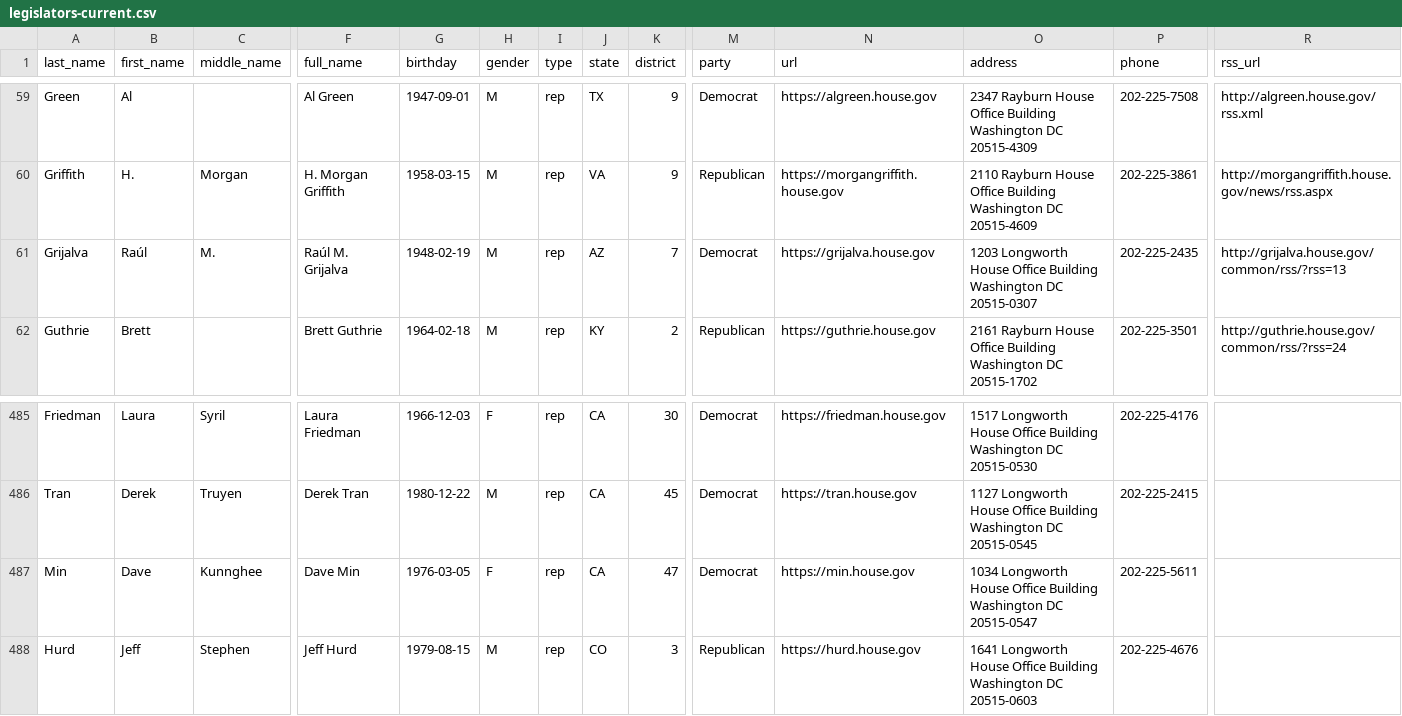
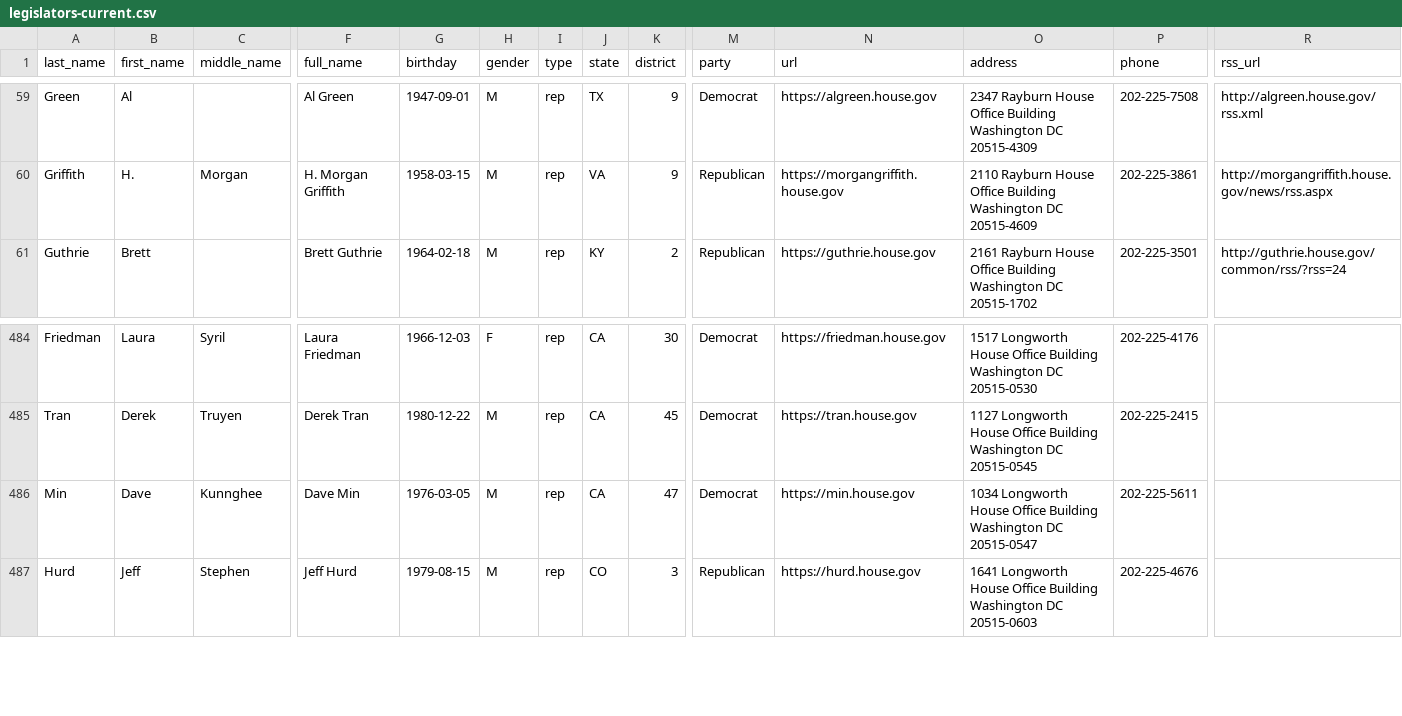
Before and after one commit to unitedstates/congress-legislators, a CSV file: legislators-current.csv, drawn as a sheet; only a part is shown, gaps mark what is left out; removed rows and columns are numbered as before the commit, all else as after; rows hold the shown columns only; the diff names each change by its address in the sheet, - before the commit and + after, or states it on an @@ line.

```diff
--- a/legislators-current.csv
+++ b/legislators-current.csv
-row 61: Grijalva | Raúl | M. | Raúl M. Grijalva | 1948-02-19 | M | rep | AZ | 7 | Democrat | https://grijalva.house.gov | 1203 Longworth House Office Building Washington DC 20515-0307 | 202-225-2435 | http://grijalva.house.gov/common/rss/?rss=13
-H486 (gender): F
+H486 (gender): M
```
Also changed, not shown: legislators-district-offices.csv, 11 other files.
